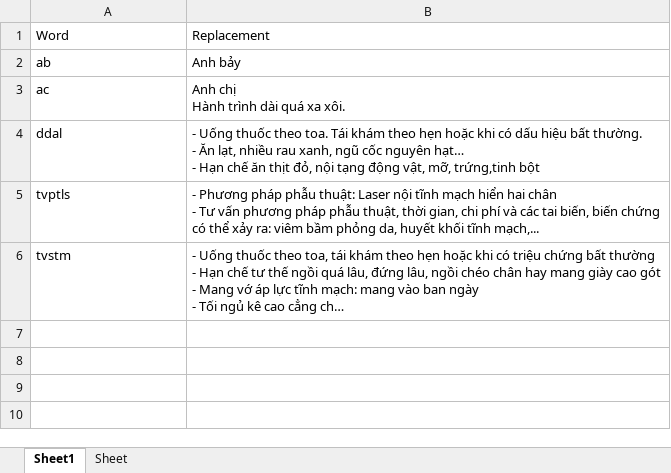
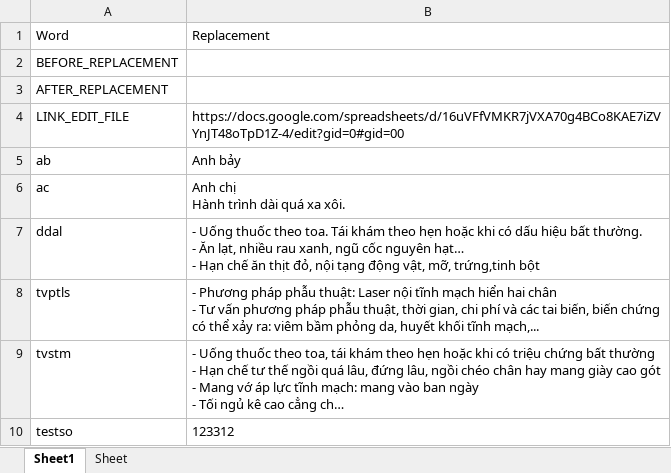
Before and after one commit to text-replacer/source-code, an Excel workbook: dist/backup_replacement_data.xlsx, sheet Sheet1, drawn as a sheet; long unchanged cells end in …; values as stored, in another font and other column widths than the file's, no borders; the diff names each change by its address in the sheet, - before the commit and + after, or states it on an @@ line.

```diff
--- a/dist/backup_replacement_data.xlsx (sheet Sheet1)
+++ b/dist/backup_replacement_data.xlsx (sheet Sheet1)
+row 2: BEFORE_REPLACEMENT
+row 3: AFTER_REPLACEMENT
+row 4: LINK_EDIT_FILE | https://docs.google.com/spreadsheets/d/16uVFfVMKR7jVXA70g4BCo8KAE7iZVYnJT48oTpD1Z-4/edit?gid=0#gid=00
+row 10: testso | 123312
```
Also changed, not shown: 8 other files.
